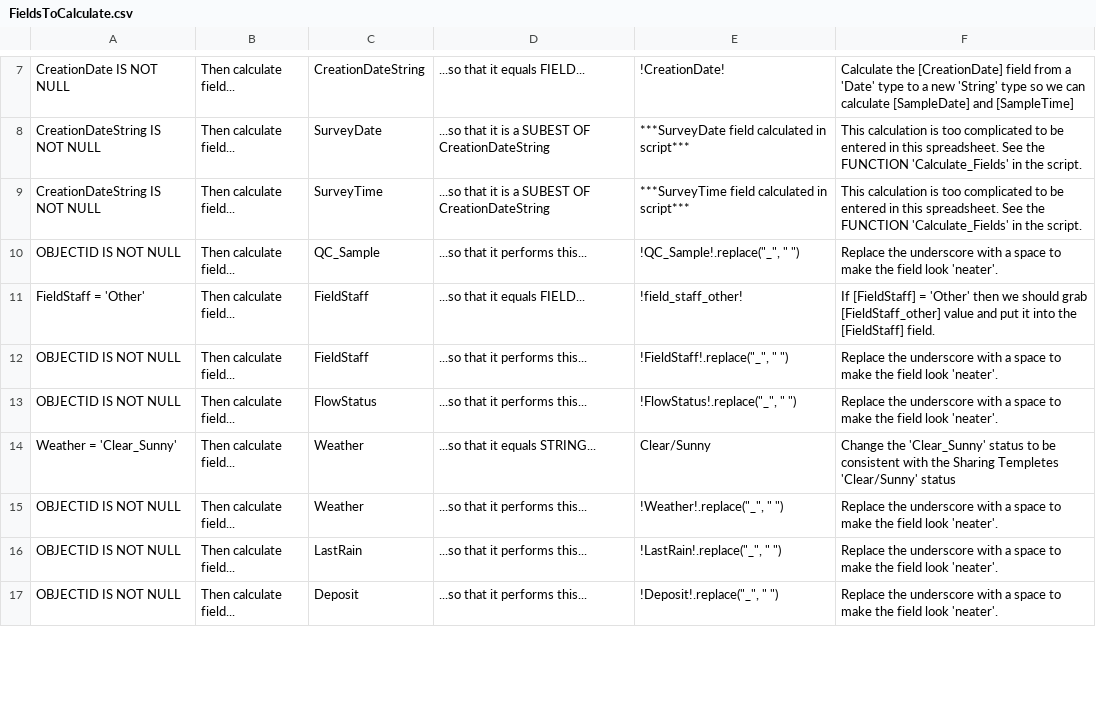
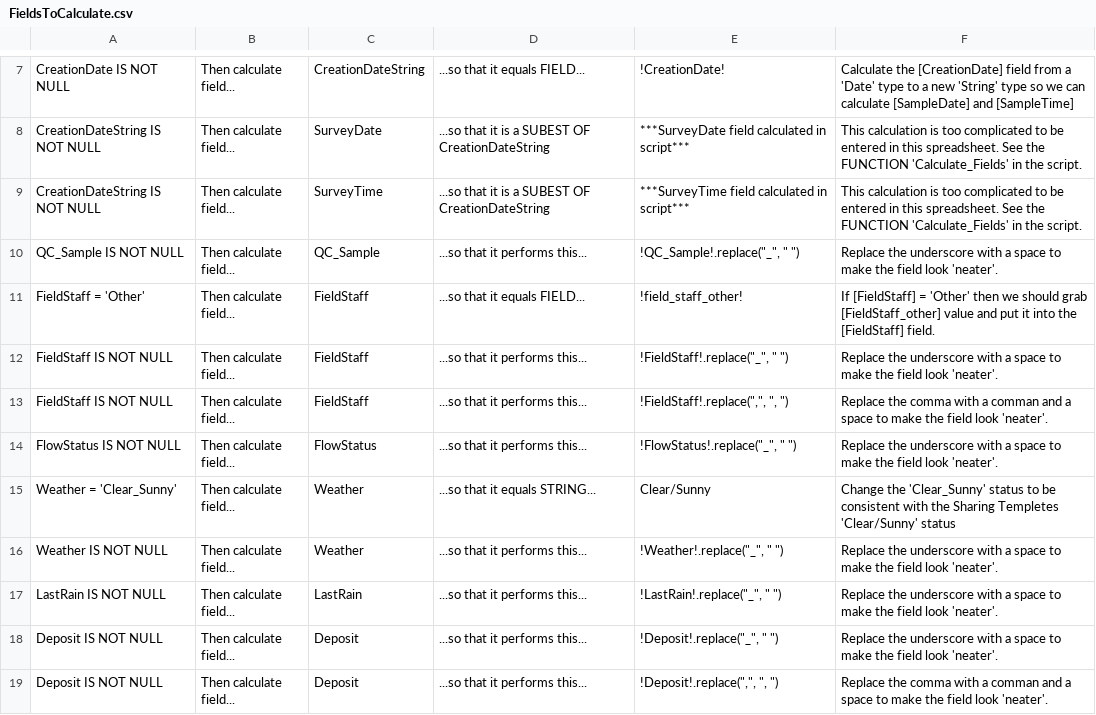
Before and after one commit to MikeDavidG2/dpw-watershed-monitoring, a CSV file: FieldsToCalculate.csv, drawn as a sheet; only a part is shown, gaps mark what is left out; the diff covers the shown part only.

Commit message:
Added a few calculations

```diff
--- a/FieldsToCalculate.csv
+++ b/FieldsToCalculate.csv
@@ -9,9 +9,11 @@ CreationDateString IS NOT NULL,Then calculate field...,SurveyDate,...so that it
 CreationDateString IS NOT NULL,Then calculate field...,SurveyTime,...so that it is a SUBEST OF CreationDateString,***SurveyTime field calculated in script***,This calculation is too complicated to be entered in this spreadsheet.  See the FUNCTION 'Calculate_Fields' in the script.
-OBJECTID IS NOT NULL,Then calculate field...,QC_Sample,...so that it performs this...,"!QC_Sample!.replace(""_"", "" "")",Replace the underscore with a space to make the field look 'neater'.
+QC_Sample IS NOT NULL,Then calculate field...,QC_Sample,...so that it performs this...,"!QC_Sample!.replace(""_"", "" "")",Replace the underscore with a space to make the field look 'neater'.
 FieldStaff = 'Other',Then calculate field...,FieldStaff,...so that it equals FIELD...,!field_staff_other!,If [FieldStaff] = 'Other' then we should grab [FieldStaff_other] value and put it into the [FieldStaff] field.
-OBJECTID IS NOT NULL,Then calculate field...,FieldStaff,...so that it performs this...,"!FieldStaff!.replace(""_"", "" "")",Replace the underscore with a space to make the field look 'neater'.
-OBJECTID IS NOT NULL,Then calculate field...,FlowStatus,...so that it performs this...,"!FlowStatus!.replace(""_"", "" "")",Replace the underscore with a space to make the field look 'neater'.
+FieldStaff IS NOT NULL,Then calculate field...,FieldStaff,...so that it performs this...,"!FieldStaff!.replace(""_"", "" "")",Replace the underscore with a space to make the field look 'neater'.
+FieldStaff IS NOT NULL,Then calculate field...,FieldStaff,...so that it performs this...,"!FieldStaff!.replace("","", "", "")",Replace the comma with a comman and a space to make the field look 'neater'.
+FlowStatus IS NOT NULL,Then calculate field...,FlowStatus,...so that it performs this...,"!FlowStatus!.replace(""_"", "" "")",Replace the underscore with a space to make the field look 'neater'.
 Weather = 'Clear_Sunny',Then calculate field...,Weather,...so that it equals STRING...,Clear/Sunny,Change the 'Clear_Sunny' status to be consistent with the Sharing Templetes 'Clear/Sunny' status
-OBJECTID IS NOT NULL,Then calculate field...,Weather,...so that it performs this...,"!Weather!.replace(""_"", "" "")",Replace the underscore with a space to make the field look 'neater'.
-OBJECTID IS NOT NULL,Then calculate field...,LastRain,...so that it performs this...,"!LastRain!.replace(""_"", "" "")",Replace the underscore with a space to make the field look 'neater'.
-OBJECTID IS NOT NULL,Then calculate field...,Deposit,...so that it performs this...,"!Deposit!.replace(""_"", "" "")",Replace the underscore with a space to make the field look 'neater'.
+Weather IS NOT NULL,Then calculate field...,Weather,...so that it performs this...,"!Weather!.replace(""_"", "" "")",Replace the underscore with a space to make the field look 'neater'.
+LastRain IS NOT NULL,Then calculate field...,LastRain,...so that it performs this...,"!LastRain!.replace(""_"", "" "")",Replace the underscore with a space to make the field look 'neater'.
+Deposit IS NOT NULL,Then calculate field...,Deposit,...so that it performs this...,"!Deposit!.replace(""_"", "" "")",Replace the underscore with a space to make the field look 'neater'.
+Deposit IS NOT NULL,Then calculate field...,Deposit,...so that it performs this...,"!Deposit!.replace("","", "", "")",Replace the comma with a comman and a space to make the field look 'neater'.
```
Also changed, not shown: 4 added rows and 10 edited cells elsewhere in this file.
